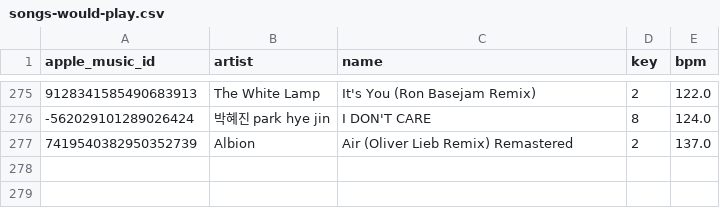
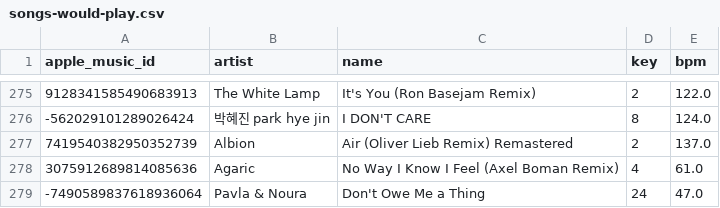
Before and after one commit to ArloL/music-stuff, a CSV file: songs-would-play.csv, drawn as a sheet; only a part is shown, gaps mark what is left out; the diff names each change by its address in the sheet, - before the commit and + after, or states it on an @@ line.

```diff
--- a/songs-would-play.csv
+++ b/songs-would-play.csv
+row 278: 3075912689814085636 | Agaric | No Way I Know I Feel (Axel Boman Remix) | 4 | 61.0
+row 279: -7490589837618936064 | Pavla & Noura | Don't Owe Me a Thing | 24 | 47.0
```
Also changed, not shown: spotify-mapping.csv.
